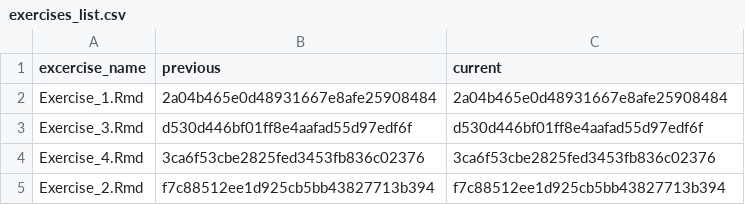
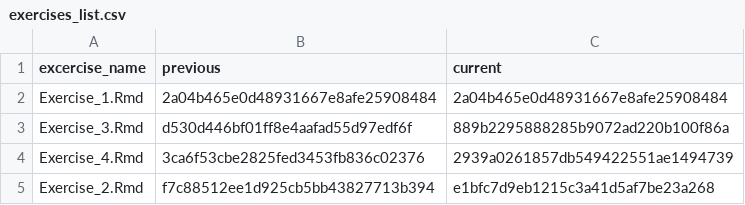
Before and after one commit to jobreu/tidyverse-workshop-esra-2021, a CSV file: content/exercises/exercises_list.csv, drawn as a sheet.

Commit message:
reknit exercises

```diff
--- a/content/exercises/exercises_list.csv
+++ b/content/exercises/exercises_list.csv
@@ -2,4 +2,4 @@ excercise_name,previous,current
 Exercise_1.Rmd,2a04b465e0d48931667e8afe25908484,2a04b465e0d48931667e8afe25908484
-Exercise_3.Rmd,d530d446bf01ff8e4aafad55d97edf6f,d530d446bf01ff8e4aafad55d97edf6f
-Exercise_4.Rmd,3ca6f53cbe2825fed3453fb836c02376,3ca6f53cbe2825fed3453fb836c02376
-Exercise_2.Rmd,f7c88512ee1d925cb5bb43827713b394,f7c88512ee1d925cb5bb43827713b394
+Exercise_3.Rmd,d530d446bf01ff8e4aafad55d97edf6f,889b2295888285b9072ad220b100f86a
+Exercise_4.Rmd,3ca6f53cbe2825fed3453fb836c02376,2939a0261857db549422551ae1494739
+Exercise_2.Rmd,f7c88512ee1d925cb5bb43827713b394,e1bfc7d9eb1215c3a41d5af7be23a268
```
Also changed, not shown: content/sessions/sessions_list.csv, 9 other files.
